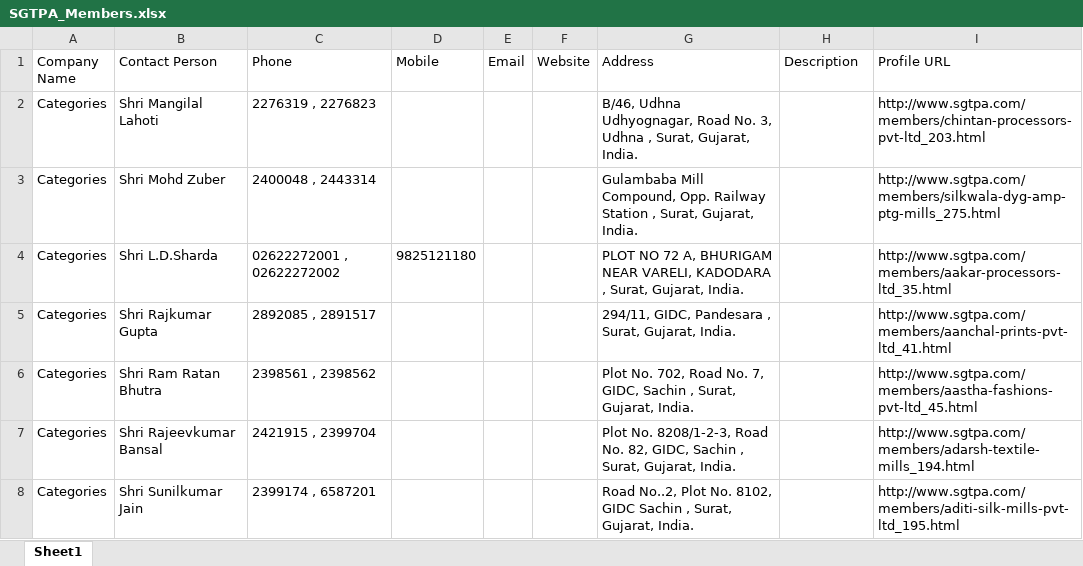
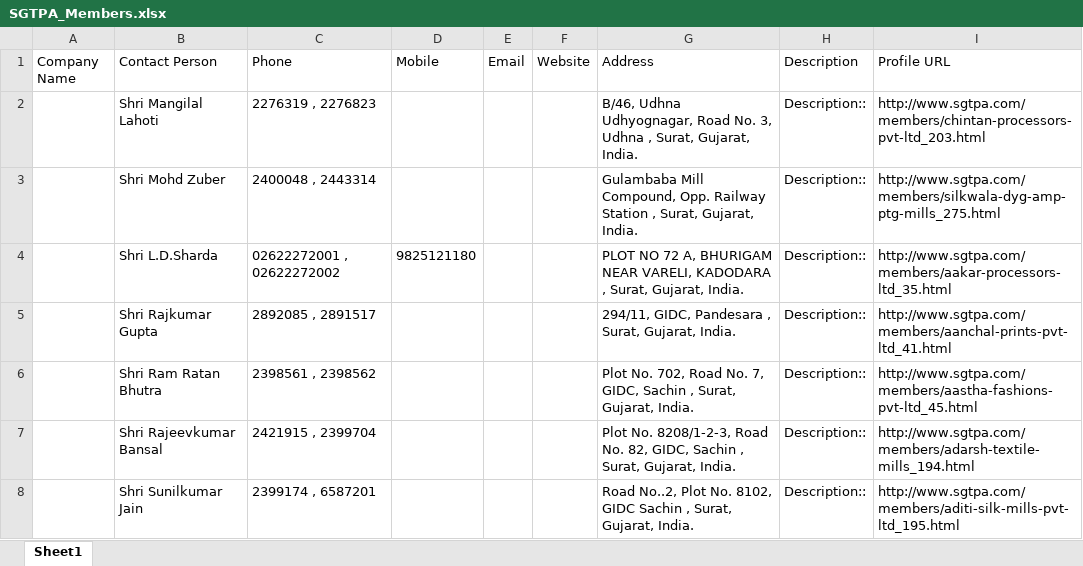
Before and after one commit to hyy120120/SGTPA_Scraper, an Excel workbook: SGTPA_Members.xlsx, sheet Sheet1, drawn as a sheet; only a part is shown; values as stored, in another font and other column widths than the file's, no borders; the diff covers the shown part only; the diff names each change by its address in the sheet, - before the commit and + after, or states it on an @@ line.

```diff
--- a/SGTPA_Members.xlsx (sheet Sheet1)
+++ b/SGTPA_Members.xlsx (sheet Sheet1)
-A2:A8 (Company Name): Categories
+A2:A8 (Company Name): (empty)
-H2:H8 (Description): (empty)
+H2:H8 (Description): Description::
```
Also changed, not shown: 250 added rows and 86 edited cells elsewhere in this sheet, 1 other file.
